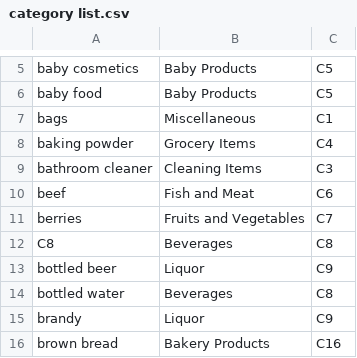
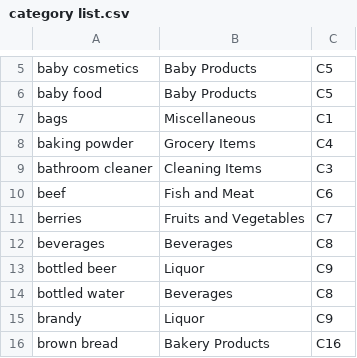
Before and after one commit to anjanagunasekera007/ISM, a CSV file: Support/ITEM_PLACEMENT_PROJECT/DATASETS/category list.csv, drawn as a sheet; only a part is shown, gaps mark what is left out.

Commit message:
Chantges to item sales

```diff
--- a/Support/ITEM_PLACEMENT_PROJECT/DATASETS/category list.csv
+++ b/Support/ITEM_PLACEMENT_PROJECT/DATASETS/category list.csv
@@ -11,3 +11,3 @@ beef,Fish and Meat,C6
 berries,Fruits and Vegetables,C7
-C8,Beverages,C8
+beverages,Beverages,C8
 bottled beer,Liquor,C9
```
Also changed, not shown: 14 other files.
